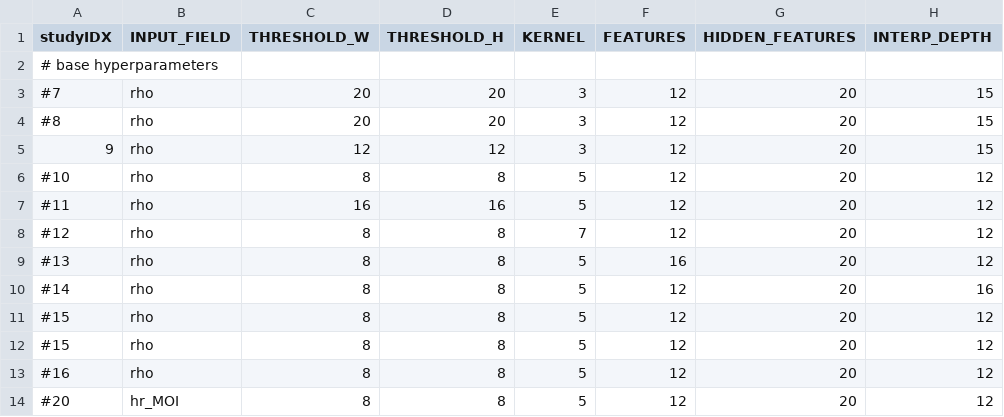
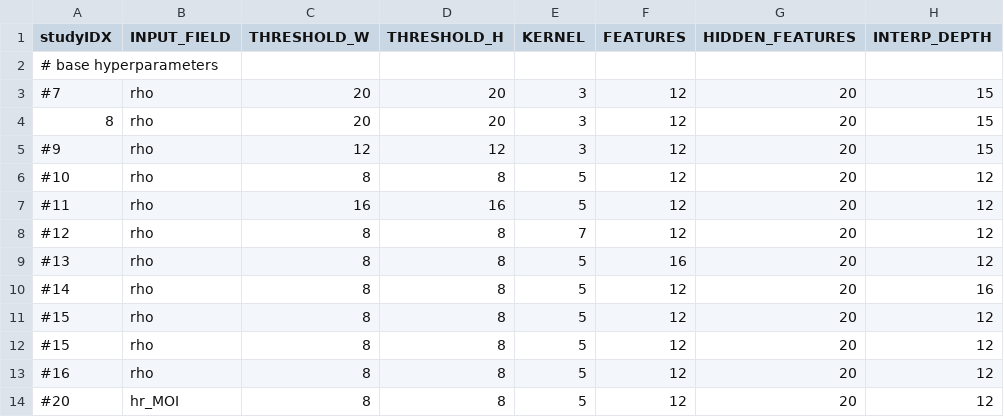
Before and after one commit to spandit-lanl/Yoke, a CSV file: harnesses/nc_density_CNN/hyperparameters.csv, drawn as a sheet; only a part is shown; the diff names each change by its address in the sheet, - before the commit and + after, or states it on an @@ line.

```diff
--- a/harnesses/nc_density_CNN/hyperparameters.csv
+++ b/harnesses/nc_density_CNN/hyperparameters.csv
-A4 (studyIDX): #8
+A4 (studyIDX): 8
-A5 (studyIDX): 9
+A5 (studyIDX): #9
```
Also changed, not shown: 5 other files.
